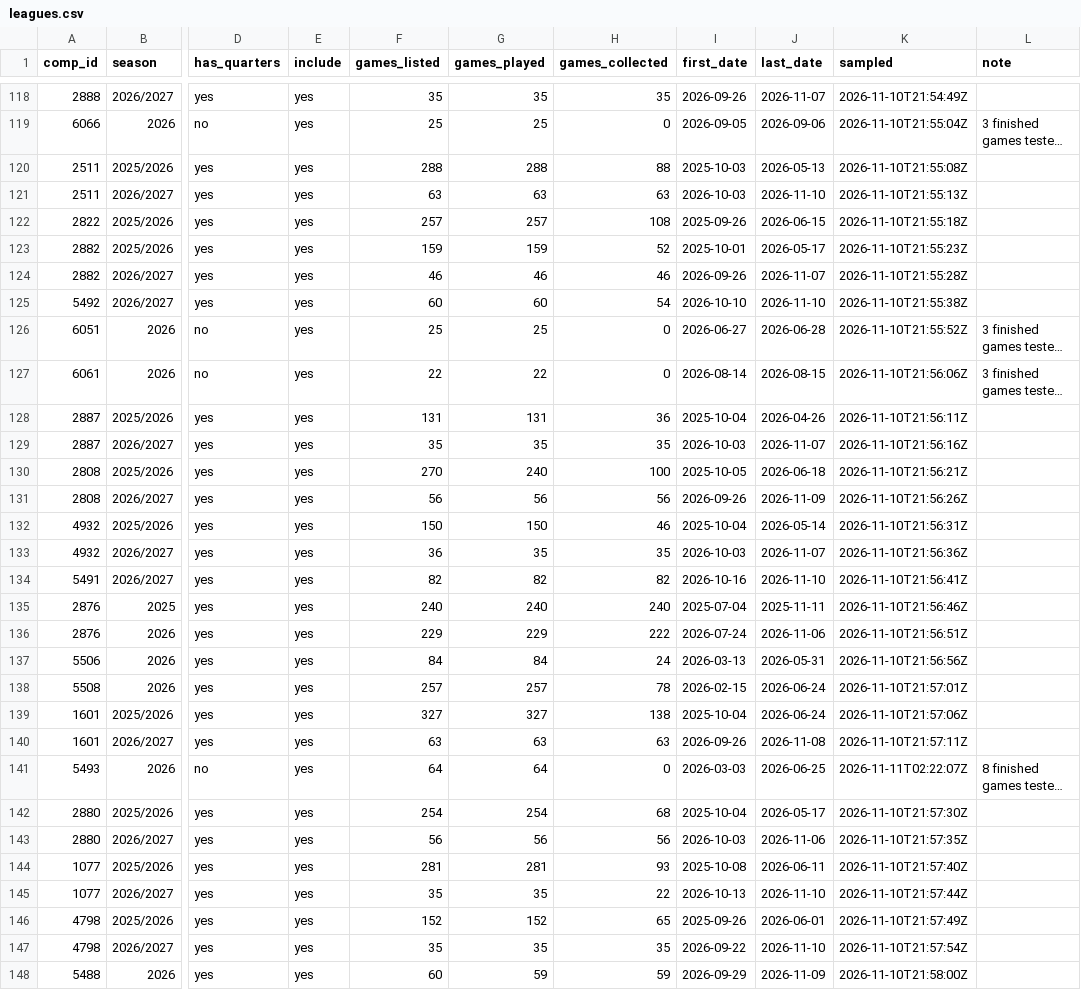
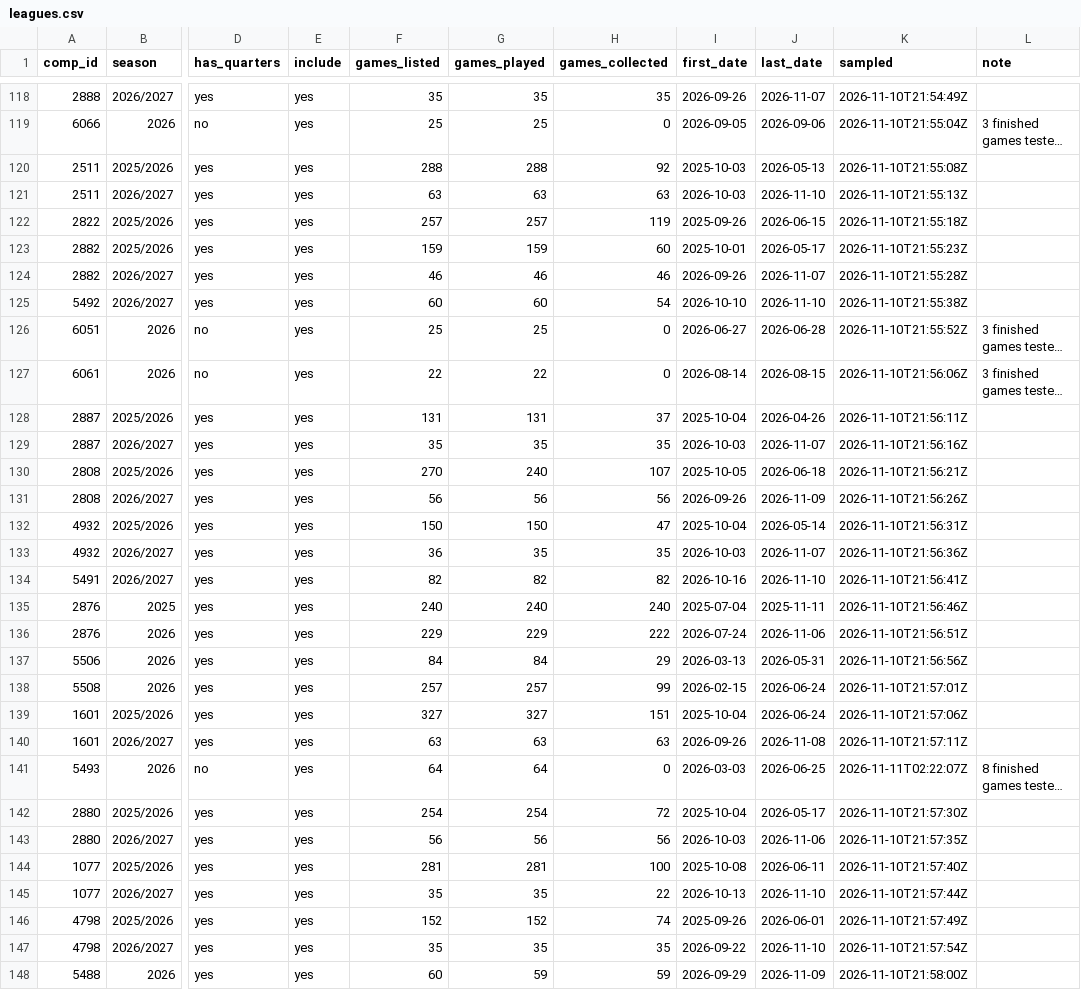
Before and after one commit to David9930/basketball-Quarter-System, a CSV file: data/leagues.csv, drawn as a sheet; only a part is shown, gaps mark what is left out; long unchanged cells end in …; the diff covers the shown part only; the diff names each change by its address in the sheet, - before the commit and + after, or states it on an @@ line.

```diff
--- a/data/leagues.csv
+++ b/data/leagues.csv
-H120 (games_collected): 88
+H120 (games_collected): 92
-H122 (games_collected): 108
+H122 (games_collected): 119
-H123 (games_collected): 52
+H123 (games_collected): 60
-H128 (games_collected): 36
+H128 (games_collected): 37
-H130 (games_collected): 100
+H130 (games_collected): 107
-H132 (games_collected): 46
+H132 (games_collected): 47
-H137 (games_collected): 24
+H137 (games_collected): 29
-H138 (games_collected): 78
+H138 (games_collected): 99
-H139 (games_collected): 138
+H139 (games_collected): 151
-H142 (games_collected): 68
+H142 (games_collected): 72
-H144 (games_collected): 93
+H144 (games_collected): 100
-H146 (games_collected): 65
+H146 (games_collected): 74
```
Also changed, not shown: 40 edited cells elsewhere in this file, data/exceptions.csv, data/schedule/2026-04.csv, 5 other files.
